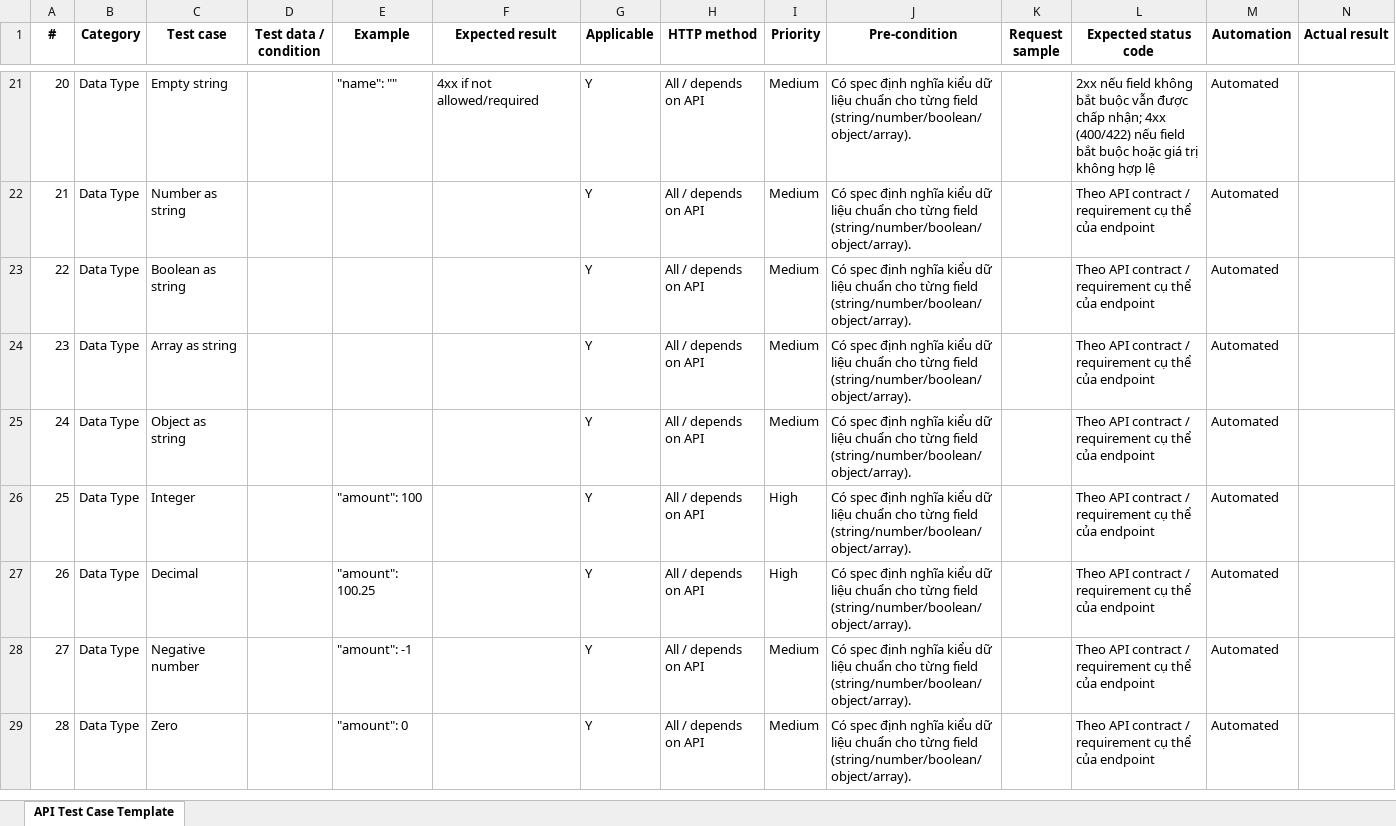
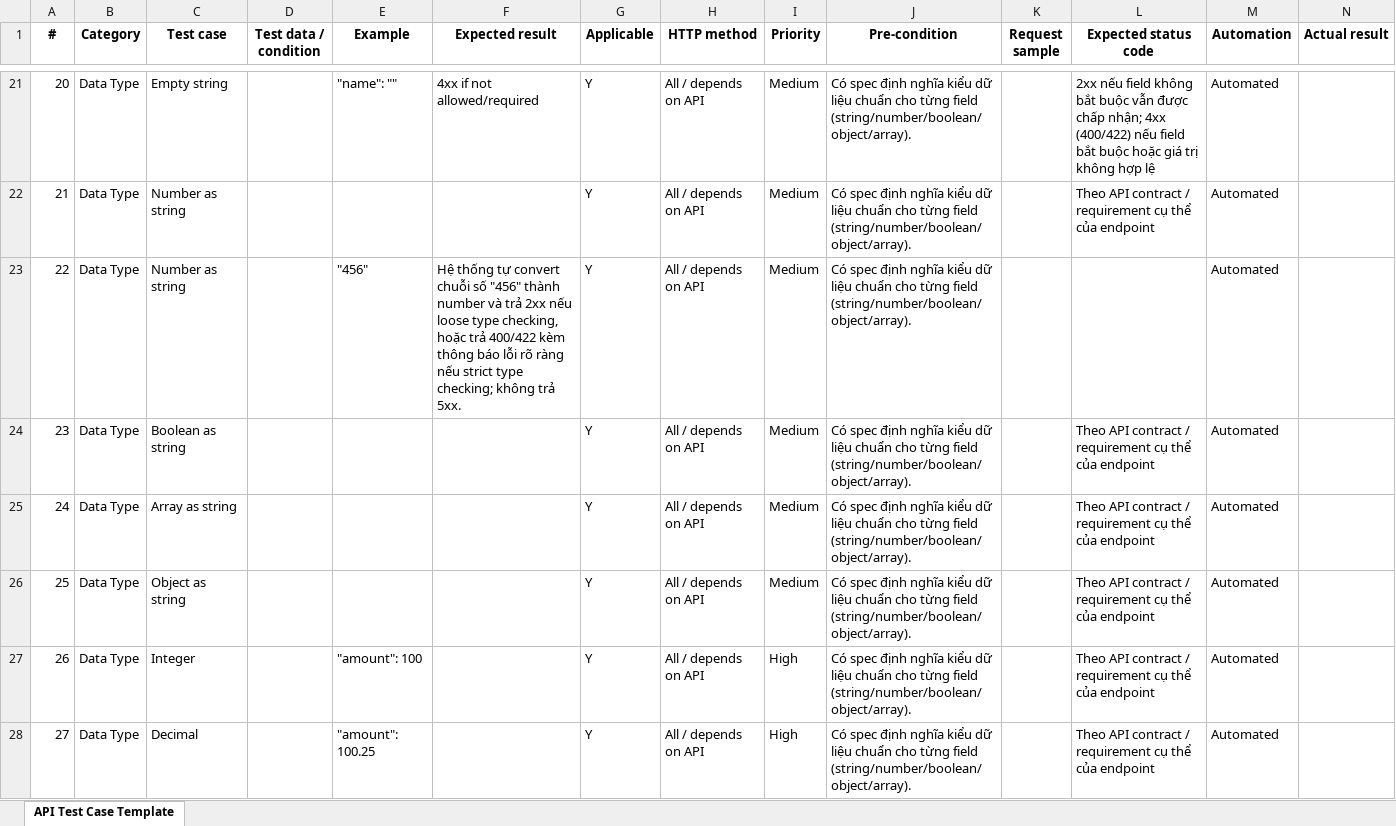
Before and after one commit to ericphungtester-vn/qc-handbook, an Excel workbook: API_QC_Test_Case_Template_542_Cases.xlsx, sheet API Test Case Template, drawn as a sheet; only a part is shown, gaps mark what is left out; the shorter side is filled out with more unchanged rows; values as stored, in another font and other column widths than the file's, no borders; addresses are those after the commit; the diff names each change by its address in the sheet, - before the commit and + after, or states it on an @@ line.

```diff
--- a/API_QC_Test_Case_Template_542_Cases.xlsx (sheet API Test Case Template)
+++ b/API_QC_Test_Case_Template_542_Cases.xlsx (sheet API Test Case Template)
+row 23: 22 | Data Type | Number as string |  | "456" | Hệ thống tự convert chuỗi số "456" thành number và trả 2xx nếu loose type checking, hoặc trả 400/422 kèm thông báo lỗi rõ ràng nếu strict type checking; không trả 5xx. | Y | All / depends on API | Medium | Có spec định nghĩa kiểu dữ liệu chuẩn cho từng field (string/number/boolean/object/array). |  |  | Automated
@@ column A (#) renumbered from row 24 down @@
```
Also changed, not shown: 2 other files.
